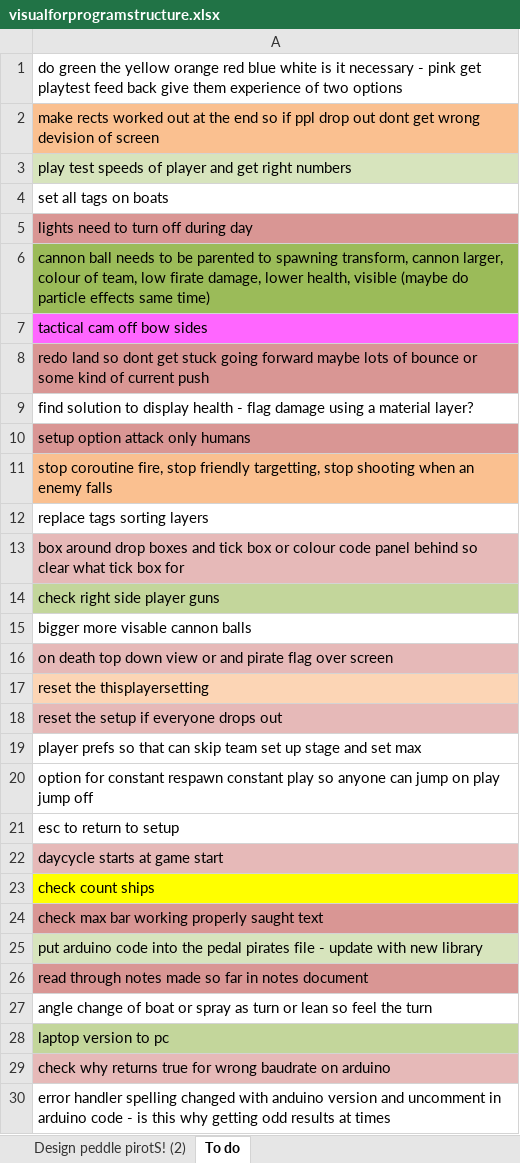
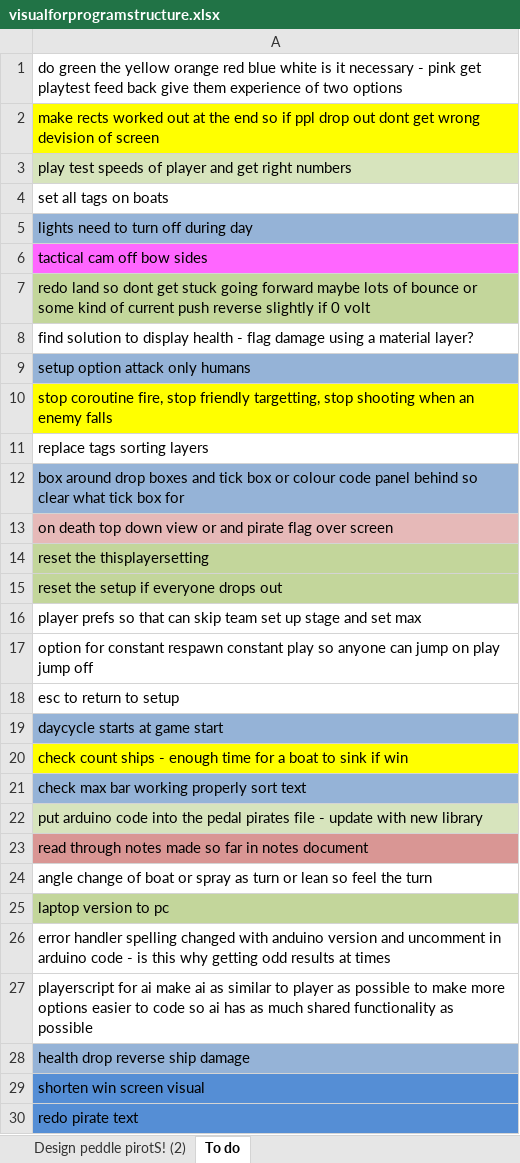
Before and after one commit to phy5prt/G07-PeddlePirates-Repo, an Excel workbook: visualforprogramstructure.xlsx, sheet To do, drawn as a sheet; only a part is shown; the shorter side is filled out with more unchanged rows; values as stored, in another font and other column widths than the file's, no borders; removed rows and columns are numbered as before the commit, all else as after; the diff covers the shown part only; the diff names each change by its address in the sheet, - before the commit and + after, or states it on an @@ line.

```diff
--- a/visualforprogramstructure.xlsx (sheet To do)
+++ b/visualforprogramstructure.xlsx (sheet To do)
-A2 fill: #FAC090
+A2 fill: #FFFF00
-A5 fill: #D99694
+A5 fill: #95B3D7
-row 6: cannon ball needs to be parented to spawning transform, cannon larger, colour of team, low firate damage, lower health, visible (maybe do particle effects same time)
-A7: …current push
+A7: …current push reverse slightly if 0 volt
-A7 fill: #D99694
+A7 fill: #C3D69B
-A9 fill: #D99694
+A9 fill: #95B3D7
-A10 fill: #FAC090
+A10 fill: #FFFF00
-A12 fill: #E6B9B8
+A12 fill: #95B3D7
-row 14: check right side player guns
-row 15: bigger more visable cannon balls
-A14 fill: #FCD5B5
+A14 fill: #C3D69B
-A15 fill: #E6B9B8
+A15 fill: #C3D69B
-A19 fill: #E6B9B8
+A19 fill: #95B3D7
-A20: check count ships
+A20: check count ships - enough time for a boat to sink if win
-A21: check max bar working properly saught text
+A21: check max bar working properly sort text
-A21 fill: #D99694
+A21 fill: #95B3D7
-row 29: check why returns true for wrong baudrate on arduino
```
Also changed, not shown: 3 removed rows elsewhere in this sheet, 3 other files.
